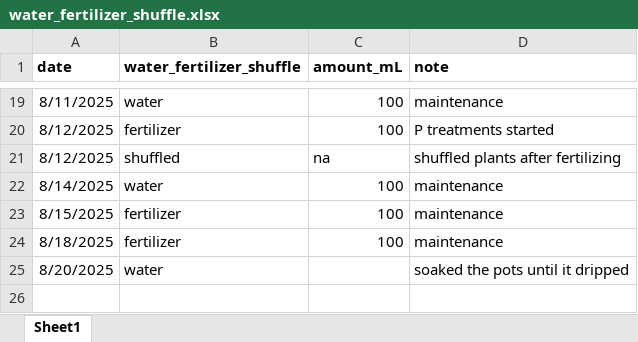
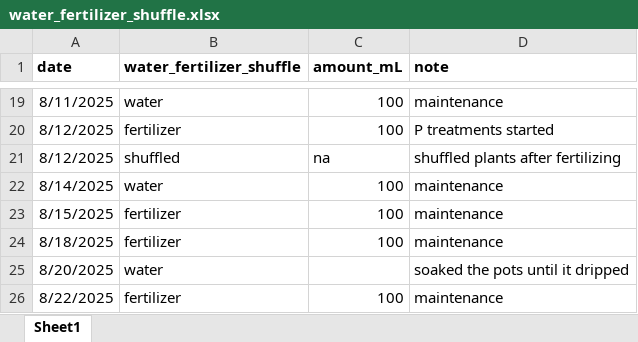
Before and after one commit to Monikell/2025_g34p, an Excel workbook: logs/water_fertilizer_shuffle.xlsx, sheet Sheet1, drawn as a sheet; only a part is shown, gaps mark what is left out; values as stored, in another font and other column widths than the file's, no borders; the diff names each change by its address in the sheet, - before the commit and + after, or states it on an @@ line.

Commit message:
updated_water and fertilizer

```diff
--- a/logs/water_fertilizer_shuffle.xlsx (sheet Sheet1)
+++ b/logs/water_fertilizer_shuffle.xlsx (sheet Sheet1)
+row 26: 8/22/2025 | fertilizer | 100 | maintenance
```
Also changed, not shown: logs/hoagland_ph_weekly.xlsx.
